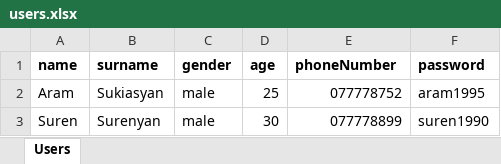
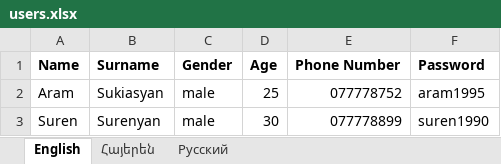
Before and after one commit to suaram95/JavaCore-Advertisement, an Excel workbook: src/main/resources/users.xlsx, sheet English, drawn as a sheet; values as stored, in another font and other column widths than the file's, no borders; removed rows and columns are numbered as before the commit, all else as after; the diff names each change by its address in the sheet, - before the commit and + after, or states it on an @@ line.

```diff
--- a/src/main/resources/users.xlsx (sheet English)
+++ b/src/main/resources/users.xlsx (sheet English)
-sheet tab: Users
+sheet tab: English
+sheet tab: Հայերեն
+sheet tab: Русский
-row 1: name | surname | gender | age | phoneNumber | password
+row 1: Name | Surname | Gender | Age | Phone Number | Password
```
Also changed, not shown: 12 other files.
